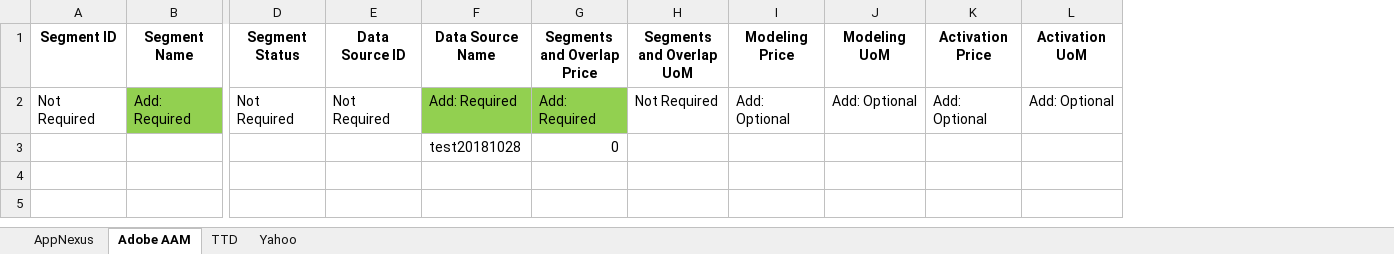
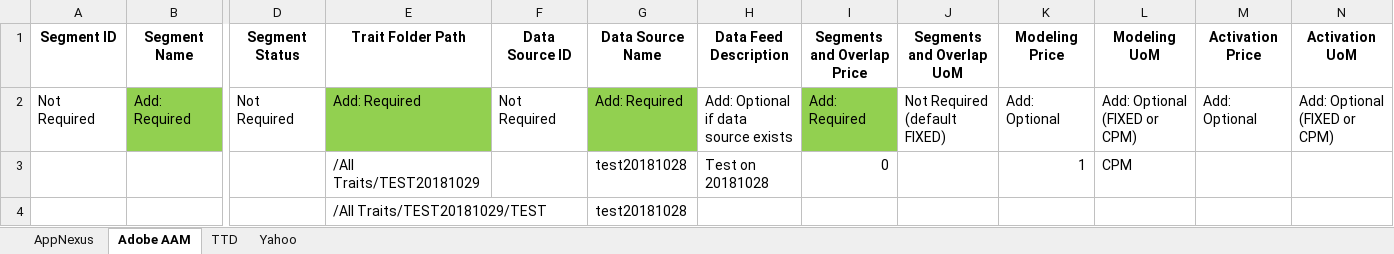
Before and after one commit to asoh90/localplatformsapp, an Excel workbook: UploadTemplate.xlsx, sheet Adobe AAM, drawn as a sheet; only a part is shown, gaps mark what is left out; values as stored, in another font and other column widths than the file's, no borders; addresses are those after the commit; rows hold the shown columns only; the diff names each change by its address in the sheet, - before the commit and + after, or states it on an @@ line.

Commit message:
able to add trait folders now

```diff
--- a/UploadTemplate.xlsx (sheet Adobe AAM)
+++ b/UploadTemplate.xlsx (sheet Adobe AAM)
+column E (Trait Folder Path), rows 2-3: Add: Required | /All Traits/TEST20181029
+column H (Data Feed Description), rows 2-3: Add: Optional if data source exists | Test on 20181028
-J2 (Segments and Overlap UoM): Not Required
+J2 (Segments and Overlap UoM): Not Required (default FIXED)
-L2 (Modeling UoM): Add: Optional
+L2 (Modeling UoM): Add: Optional (FIXED or CPM)
-N2 (Activation UoM): Add: Optional
+N2 (Activation UoM): Add: Optional (FIXED or CPM)
-K3 (Modeling Price): (empty)
+K3 (Modeling Price): 1
-L3 (Modeling UoM): (empty)
+L3 (Modeling UoM): CPM
+row 4:  |  |  | /All Traits/TEST20181029/TEST |  | test20181028
```
Also changed, not shown: 5 other files.
